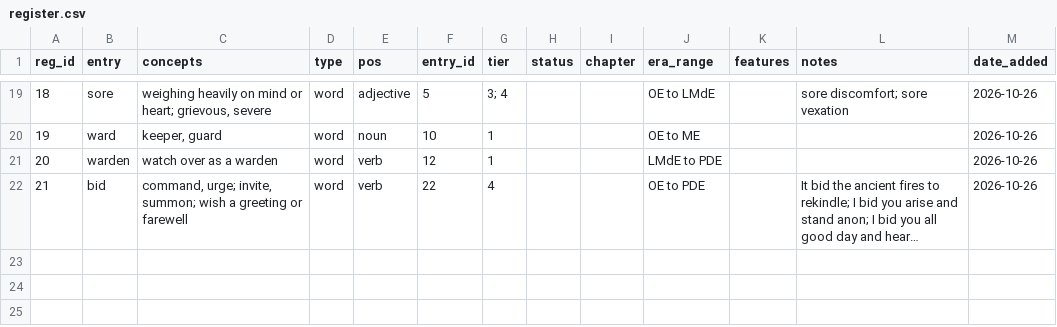
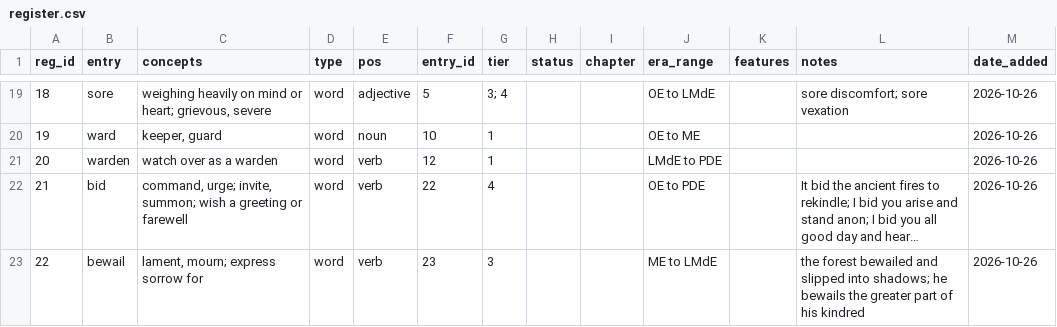
Before and after one commit to JTHensley/Oldish-Words-Study, a CSV file: register.csv, drawn as a sheet; only a part is shown, gaps mark what is left out; long unchanged cells end in …; the diff names each change by its address in the sheet, - before the commit and + after, or states it on an @@ line.

```diff
--- a/register.csv
+++ b/register.csv
+row 23: 22 | bewail | lament, mourn; express sorrow for | word | verb | 23 | 3 |  |  | ME to LMdE |  | the forest bewailed and slipped into shadows; he bewails the greater part of his kindred | 2026-10-26
```
